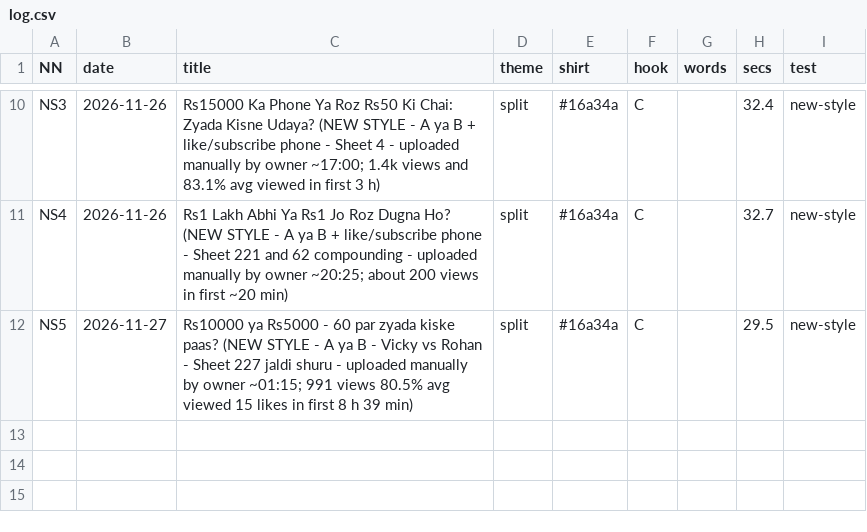
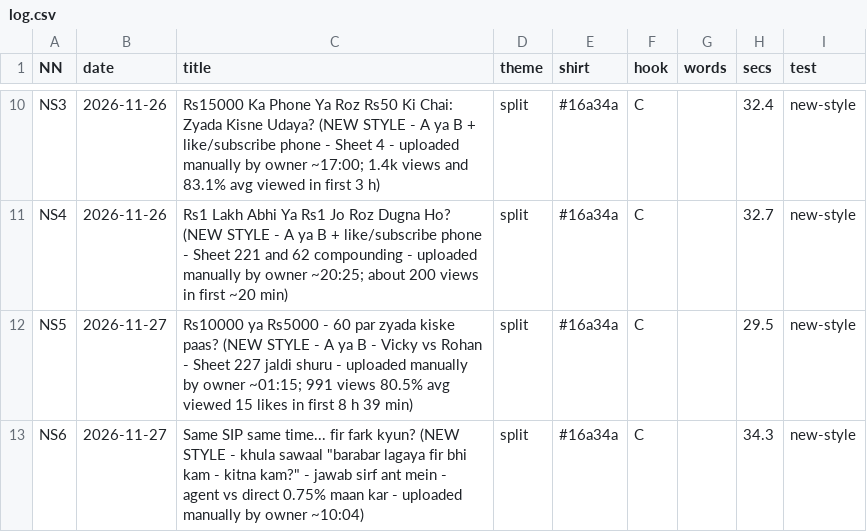
Before and after one commit to ajaymehta2331-byte/ajaymehta2331-byte.github.io, a CSV file: shorts/log.csv, drawn as a sheet; only a part is shown, gaps mark what is left out; the diff names each change by its address in the sheet, - before the commit and + after, or states it on an @@ line.

```diff
--- a/shorts/log.csv
+++ b/shorts/log.csv
+row 13: NS6 | 2026-11-27 | Same SIP same time... fir fark kyun? (NEW STYLE - khula sawaal "barabar lagaya fir bhi kam - kitna kam?" - jawab sirf ant mein - agent vs direct 0.75% maan kar - uploaded manually by owner ~10:04) | split | #16a34a | C |  | 34.3 | new-style
```
